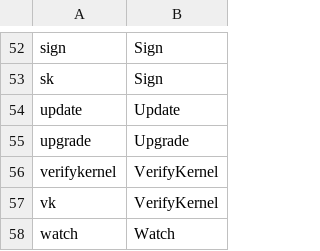
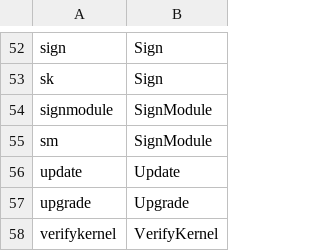
Before and after one commit to TNZfr/krn, a CSV file: last/_Completion.csv, drawn as a sheet; only a part is shown, gaps mark what is left out; the shorter side is filled out with more unchanged rows; the diff names each change by its address in the sheet, - before the commit and + after, or states it on an @@ line.

```diff
--- a/last/_Completion.csv
+++ b/last/_Completion.csv
+row 54: signmodule | SignModule
+row 55: sm | SignModule
```
Also changed, not shown: last/curses/boards.csv, 18 other files.
